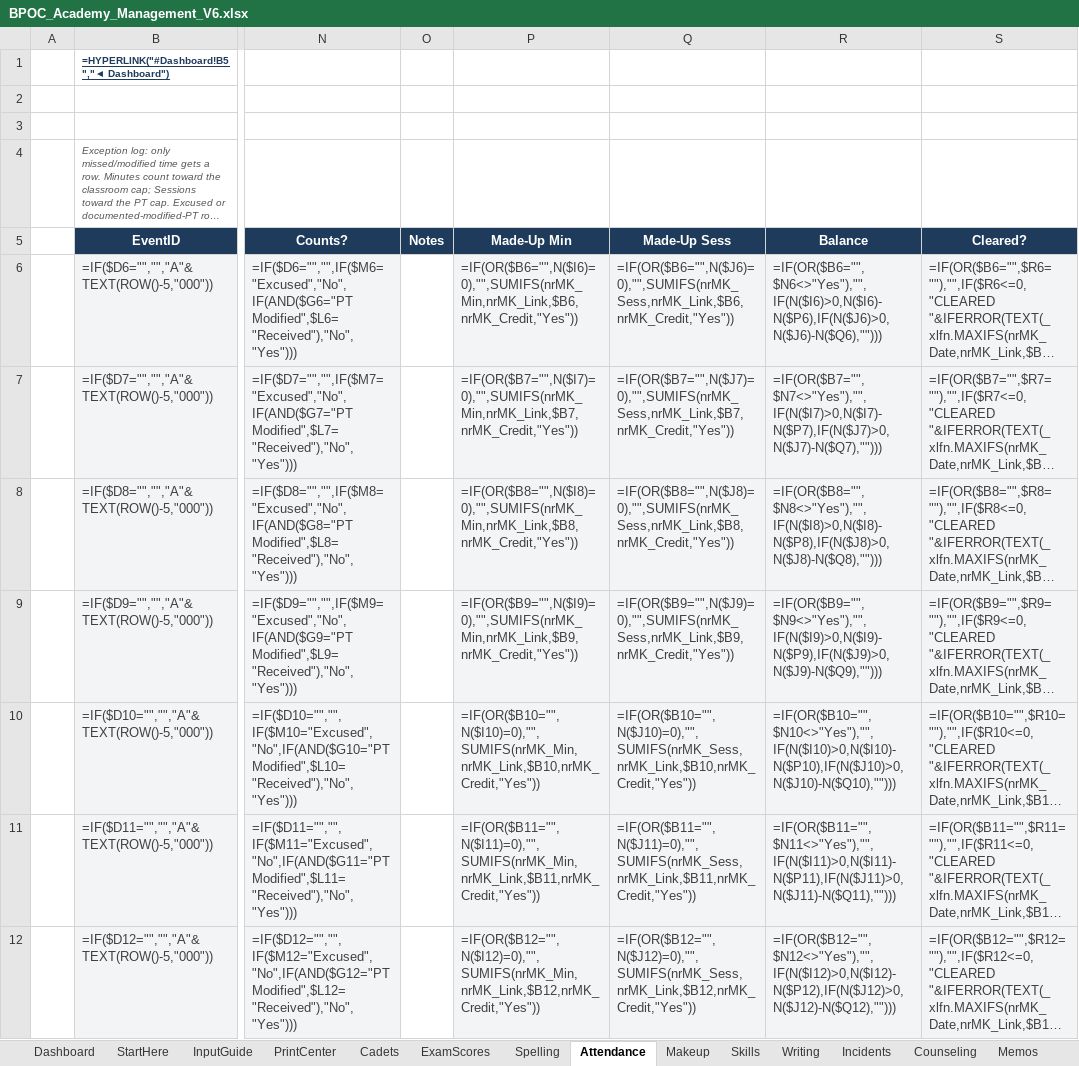
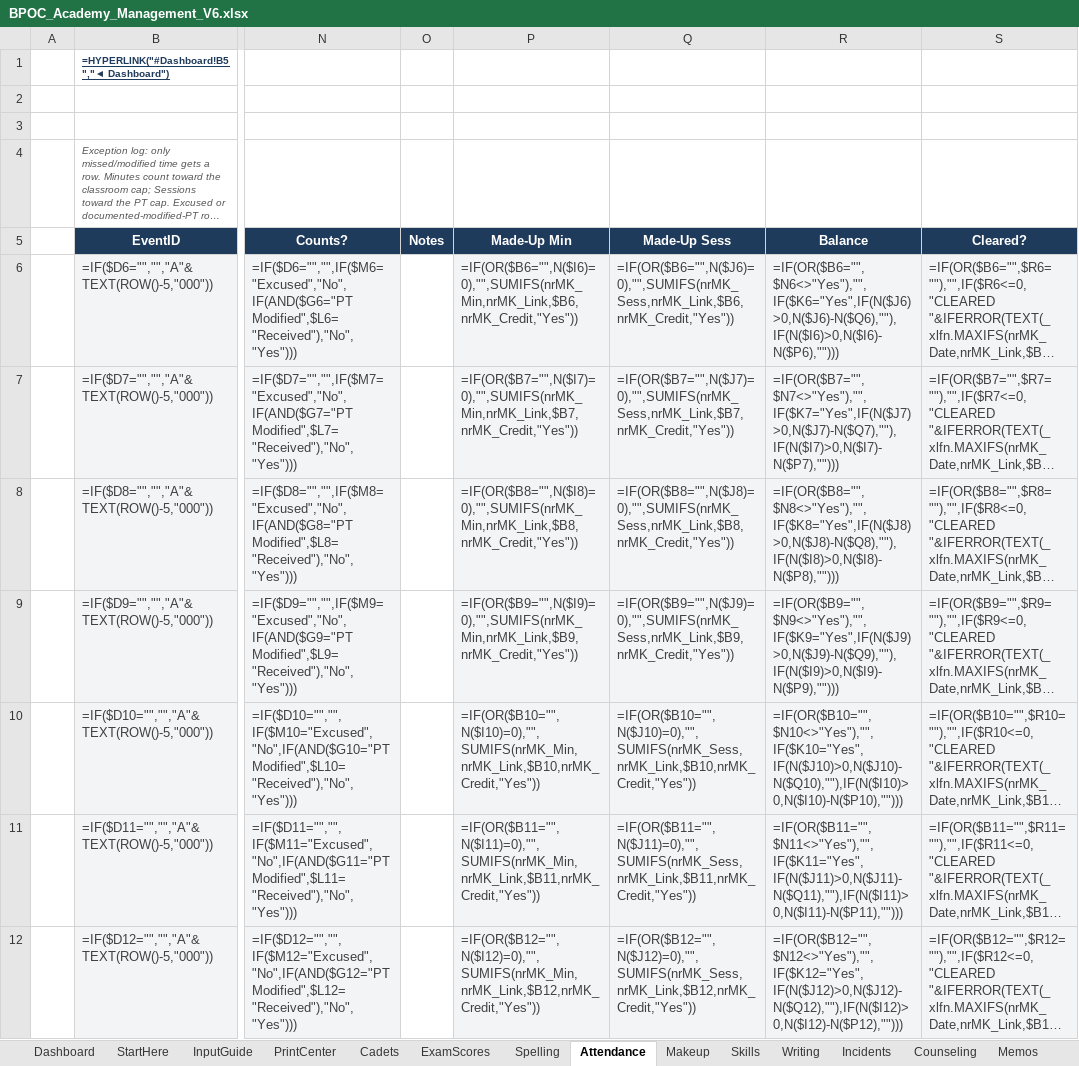
Before and after one commit to Trafficcop4/TPD---Travel-Training-Management-System, an Excel workbook: workbooks/BPOC_Academy_Management_V6.xlsx, sheet Attendance, drawn as a sheet; only a part is shown, gaps mark what is left out; long unchanged cells end in …; values as stored, in another font and other column widths than the file's, no borders; formulas without a stored value are shown as written; conditional formats not drawn; the diff covers the shown part only; the diff names each change by its address in the sheet, - before the commit and + after, or states it on an @@ line.

```diff
--- a/workbooks/BPOC_Academy_Management_V6.xlsx (sheet Attendance)
+++ b/workbooks/BPOC_Academy_Management_V6.xlsx (sheet Attendance)
-R6 (Balance): =IF(OR($B6="",$N6<>"Yes"),"",IF(N($I6)>0,N($I6)-N($P6),IF(N($J6)>0,N($J6)-N($Q6),"")))
+R6 (Balance): =IF(OR($B6="",$N6<>"Yes"),"",IF($K6="Yes",IF(N($J6)>0,N($J6)-N($Q6),""),IF(N($I6)>0,N($I6)-N($P6),"")))
-R7 (Balance): =IF(OR($B7="",$N7<>"Yes"),"",IF(N($I7)>0,N($I7)-N($P7),IF(N($J7)>0,N($J7)-N($Q7),"")))
+R7 (Balance): =IF(OR($B7="",$N7<>"Yes"),"",IF($K7="Yes",IF(N($J7)>0,N($J7)-N($Q7),""),IF(N($I7)>0,N($I7)-N($P7),"")))
-R8 (Balance): =IF(OR($B8="",$N8<>"Yes"),"",IF(N($I8)>0,N($I8)-N($P8),IF(N($J8)>0,N($J8)-N($Q8),"")))
+R8 (Balance): =IF(OR($B8="",$N8<>"Yes"),"",IF($K8="Yes",IF(N($J8)>0,N($J8)-N($Q8),""),IF(N($I8)>0,N($I8)-N($P8),"")))
-R9 (Balance): =IF(OR($B9="",$N9<>"Yes"),"",IF(N($I9)>0,N($I9)-N($P9),IF(N($J9)>0,N($J9)-N($Q9),"")))
+R9 (Balance): =IF(OR($B9="",$N9<>"Yes"),"",IF($K9="Yes",IF(N($J9)>0,N($J9)-N($Q9),""),IF(N($I9)>0,N($I9)-N($P9),"")))
-R10 (Balance): =IF(OR($B10="",$N10<>"Yes"),"",IF(N($I10)>0,N($I10)-N($P10),IF(N($J10)>0,N($J10)-N($Q10),"")))
+R10 (Balance): =IF(OR($B10="",$N10<>"Yes"),"",IF($K10="Yes",IF(N($J10)>0,N($J10)-N($Q10),""),IF(N($I10)>0,N($I10)-N($P10),"")))
-R11 (Balance): =IF(OR($B11="",$N11<>"Yes"),"",IF(N($I11)>0,N($I11)-N($P11),IF(N($J11)>0,N($J11)-N($Q11),"")))
+R11 (Balance): =IF(OR($B11="",$N11<>"Yes"),"",IF($K11="Yes",IF(N($J11)>0,N($J11)-N($Q11),""),IF(N($I11)>0,N($I11)-N($P11),"")))
-R12 (Balance): =IF(OR($B12="",$N12<>"Yes"),"",IF(N($I12)>0,N($I12)-N($P12),IF(N($J12)>0,N($J12)-N($Q12),"")))
+R12 (Balance): =IF(OR($B12="",$N12<>"Yes"),"",IF($K12="Yes",IF(N($J12)>0,N($J12)-N($Q12),""),IF(N($I12)>0,N($I12)-N($P12),"")))
```
Also changed, not shown: 793 edited cells elsewhere in this sheet, sheet Instructors, sheet sysAudit, sheet Transcript, sheet EmailPreview, 9 other files.
